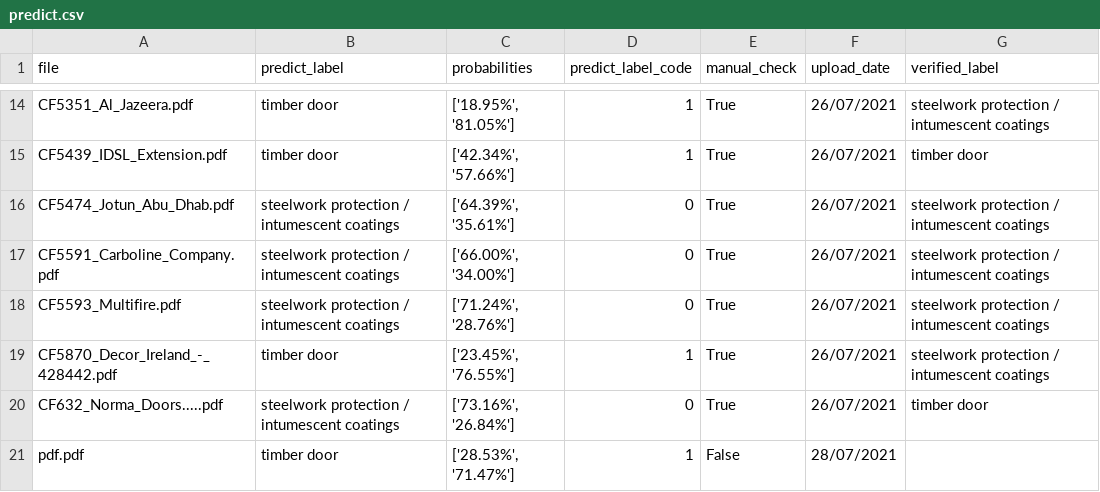
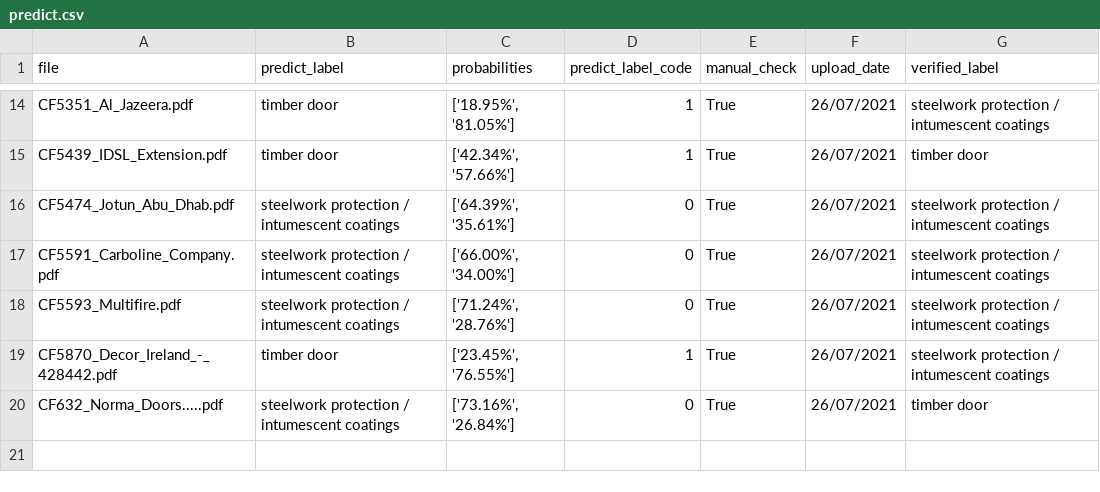
Before and after one commit to 1902641/ITP_NLP, a CSV file: NLP/nlp_model/predict.csv, drawn as a sheet; only a part is shown, gaps mark what is left out; the diff names each change by its address in the sheet, - before the commit and + after, or states it on an @@ line.

Commit message:
Update Predict CSV

```diff
--- a/NLP/nlp_model/predict.csv
+++ b/NLP/nlp_model/predict.csv
-row 21: pdf.pdf | timber door | ['28.53%', '71.47%'] | 1 | False | 28/07/2021
```
